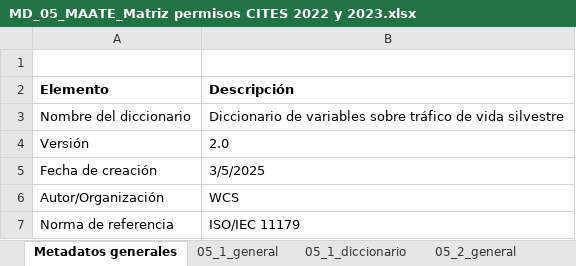
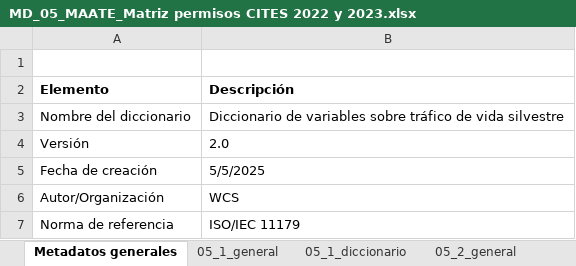
Before and after one commit to matjaviernunez/wcs, an Excel workbook: 05_Entregable 3/previo/Diccionarios/MD_05_MAATE_Matriz permisos CITES 2022 y 2023.xlsx, sheet Metadatos generales, drawn as a sheet; values as stored, in another font and other column widths than the file's, no borders; the diff names each change by its address in the sheet, - before the commit and + after, or states it on an @@ line.

```diff
--- a/05_Entregable 3/previo/Diccionarios/MD_05_MAATE_Matriz permisos CITES 2022 y 2023.xlsx (sheet Metadatos generales)
+++ b/05_Entregable 3/previo/Diccionarios/MD_05_MAATE_Matriz permisos CITES 2022 y 2023.xlsx (sheet Metadatos generales)
-B5 (Descripción): 3/5/2025
+B5 (Descripción): 5/5/2025
```
Also changed, not shown: 05_Entregable 3/previo/Diccionarios/MD_09_MAATE_Rescates y Retenciones CONSOLIDADO NACIONAL_2024.xlsx, 05_Entregable 3/previo/Dominio de Valores/DdV_03_MAATE_BD_2021_VS (1).xlsx, 16 other files.
